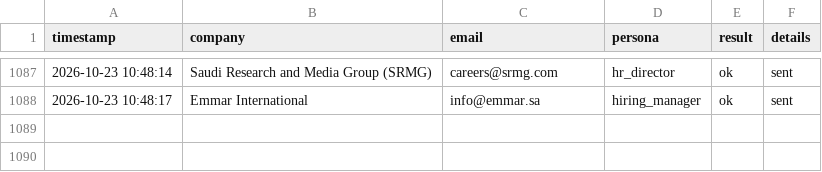
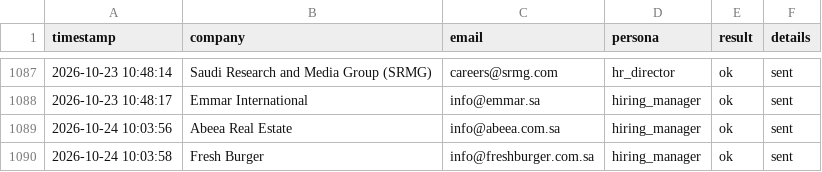
Before and after one commit to Nuredin-Moh/job-madinah, a CSV file: data/sent_log.csv, drawn as a sheet; only a part is shown, gaps mark what is left out; the diff names each change by its address in the sheet, - before the commit and + after, or states it on an @@ line.

```diff
--- a/data/sent_log.csv
+++ b/data/sent_log.csv
+row 1089: 2026-10-24 10:03:56 | Abeea Real Estate | info@abeea.com.sa | hiring_manager | ok | sent
+row 1090: 2026-10-24 10:03:58 | Fresh Burger | info@freshburger.com.sa | hiring_manager | ok | sent
```
Also changed, not shown: data/portal_queue.csv, data/sent_history.csv.
